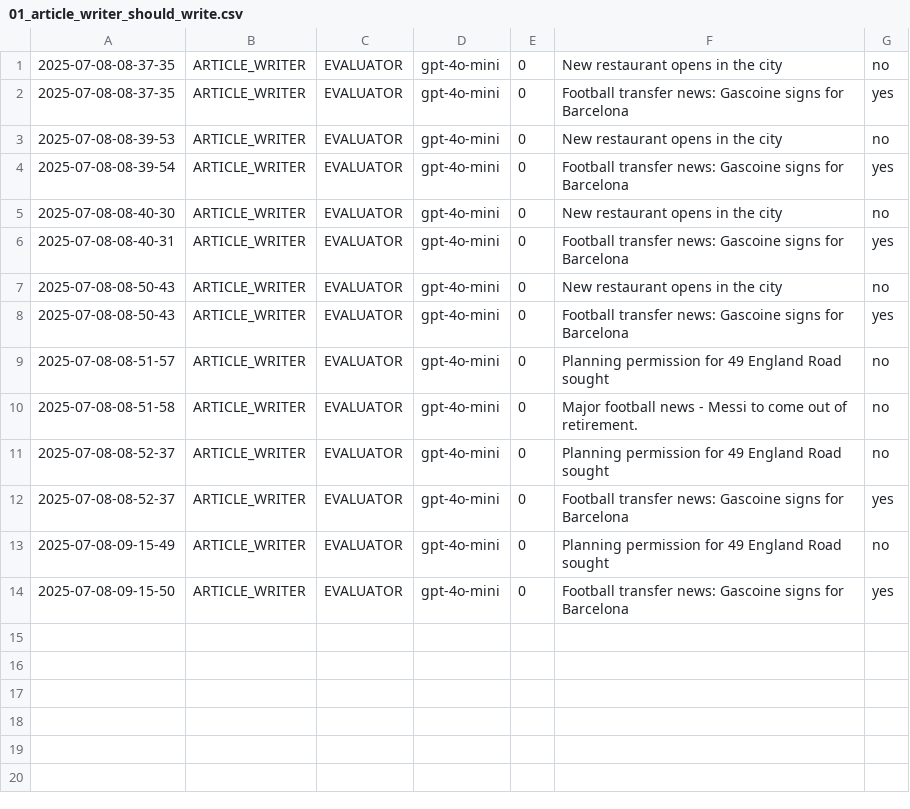
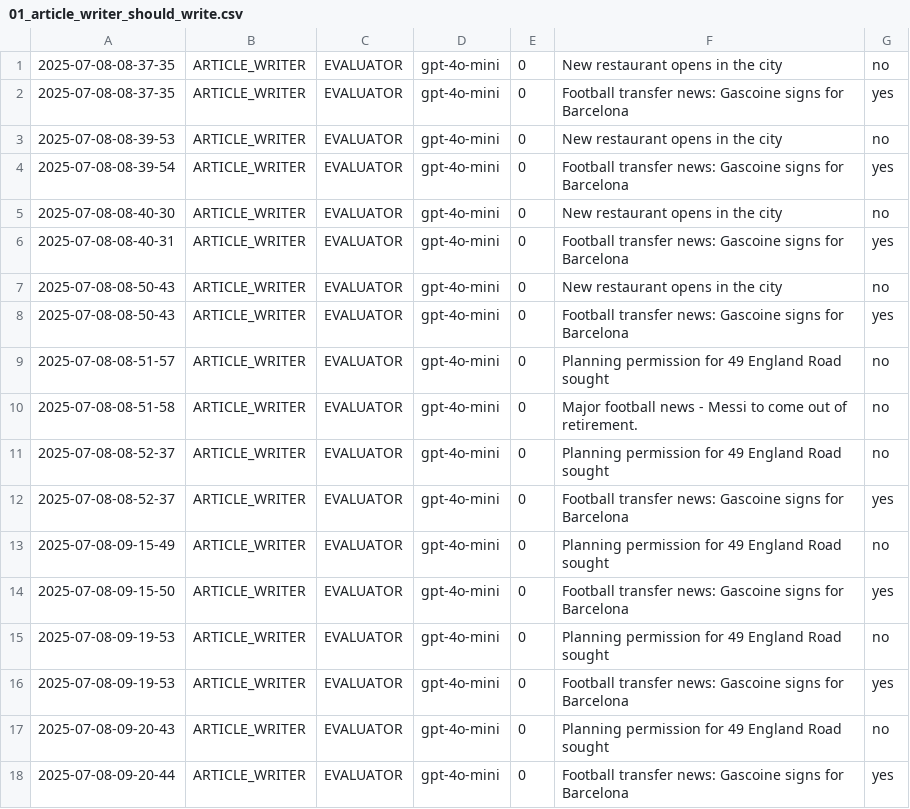
Before and after one commit to Python-Test-Engineer/llm-evaluation-framework, a CSV file: src/case_study/01_article_writer_should_write.csv, drawn as a sheet; the diff names each change by its address in the sheet, - before the commit and + after, or states it on an @@ line.

```diff
--- a/src/case_study/01_article_writer_should_write.csv
+++ b/src/case_study/01_article_writer_should_write.csv
+row 15: 2025-07-08-09-19-53 | ARTICLE_WRITER | EVALUATOR | gpt-4o-mini | 0 | Planning permission for 49 England Road sought | no
+row 16: 2025-07-08-09-19-53 | ARTICLE_WRITER | EVALUATOR | gpt-4o-mini | 0 | Football transfer news: Gascoine signs for Barcelona | yes
+row 17: 2025-07-08-09-20-43 | ARTICLE_WRITER | EVALUATOR | gpt-4o-mini | 0 | Planning permission for 49 England Road sought | no
+row 18: 2025-07-08-09-20-44 | ARTICLE_WRITER | EVALUATOR | gpt-4o-mini | 0 | Football transfer news: Gascoine signs for Barcelona | yes
```
Also changed, not shown: src/case_study/02_article_writer_translate.csv, src/case_study/03_article_writer_expand.csv, 2 other files.
